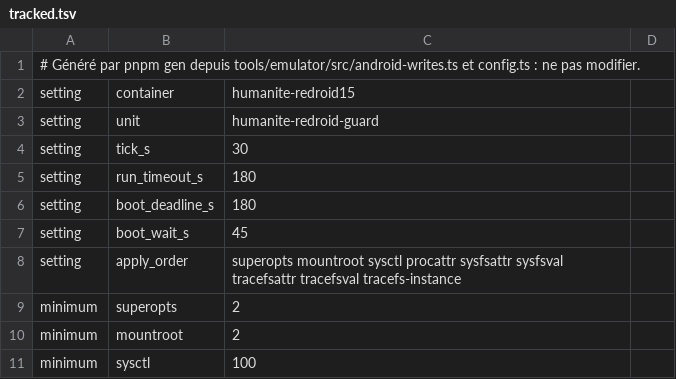
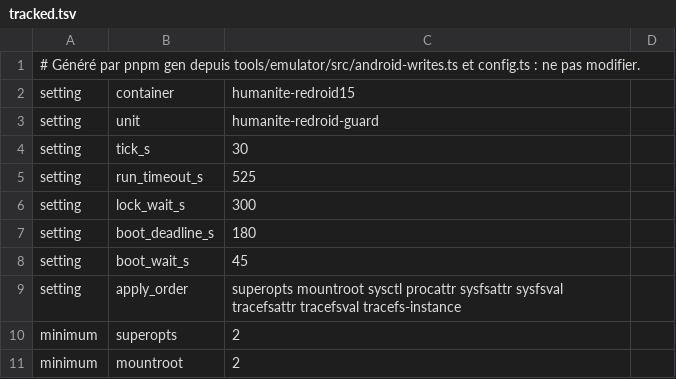
Before and after one commit to alexandre-vl/humanite-app, a TSV file: tools/emulator/root/tracked.tsv, drawn as a sheet; only a part is shown; the shorter side is filled out with more unchanged rows.

Commit message:
fix(emulator): une seule horloge pour le verrou du garde, et down sort toujours
Le garde et les commandes prennent le même verrou, mais chacun attendait un nombre
choisi ailleurs : 255 s côté TypeScript, `lock 60` en dur côté shell. Un
`docker rm --force` sur un conteneur coincé faisait donc échouer les passages du
garde, puis vieillir son statut, puis bloquer emulator:down. guard/timing.ts dérive
les deux attentes des mêmes durées mesurées, et tracked.tsv les porte au shell.

- interblocage : après un redémarrage de l’hôte avec un conteneur, l’étape « vu par
  le garde » attendait un garde qu’aucune commande root ne pouvait armer ni réparer
  tant que le conteneur existait ; aucun garde sur ce démarrage ⇒ rien à attendre ;
- une exception d’un check ou d’un apply devient l’échec de son étape, avec sa
  raison, au lieu d’une trace d’exception sans remède ;
- l’échantillon d’avant Android vit dans XDG_RUNTIME_DIR, pas dans un worktree : il
  y a un hôte, un conteneur et un garde pour tous ; écrit par rename, donc jamais
  tronqué ; effacé quand down a prouvé l’hôte identique ;
- « aucune écriture d’Android » dit maintenant ce qu’un utilisateur ne peut pas lire
  au lieu de déclarer l’hôte propre sans avoir vu tracefs ;
- CPUQuota vient de l’affinité : 600 % au-dessus d’un taskset à deux CPU ne
  plafonnait rien.

```diff
--- a/tools/emulator/root/tracked.tsv
+++ b/tools/emulator/root/tracked.tsv
@@ -4,3 +4,4 @@ setting	unit	humanite-redroid-guard
 setting	tick_s	30
-setting	run_timeout_s	180
+setting	run_timeout_s	525
+setting	lock_wait_s	300
 setting	boot_deadline_s	180
```
Also changed, not shown: 17 other files.
